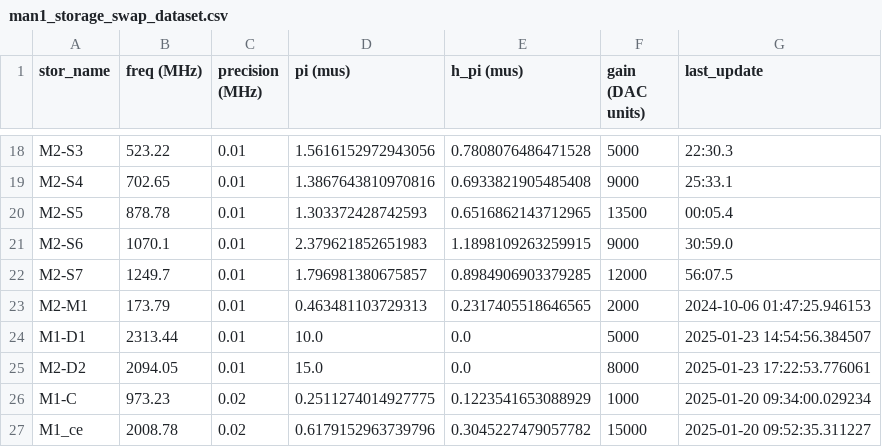
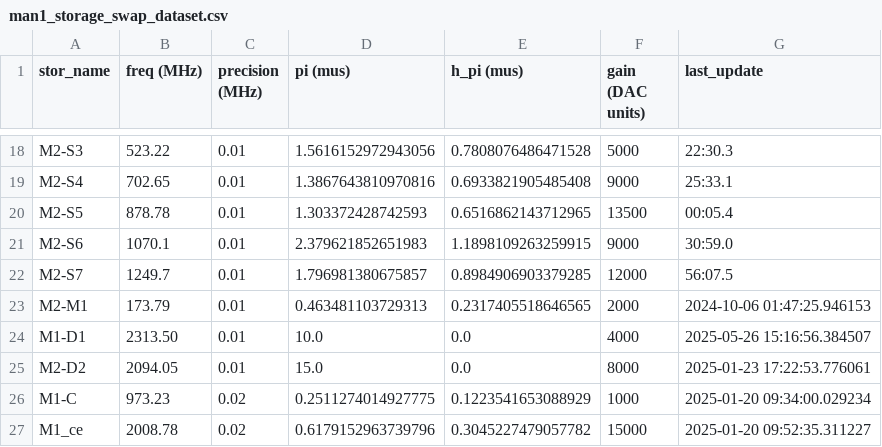
Before and after one commit to SchusterLab/multimode_expts, a CSV file: man1_storage_swap_dataset.csv, drawn as a sheet; only a part is shown, gaps mark what is left out.

Commit message:
update dump mode freq

```diff
--- a/man1_storage_swap_dataset.csv
+++ b/man1_storage_swap_dataset.csv
@@ -23,3 +23,3 @@ M2-S7,1249.7,0.01,1.796981380675857,0.8984906903379285,12000,56:07.5
 M2-M1,173.79,0.01,0.463481103729313,0.2317405518646565,2000,2024-10-06 01:47:25.946153
-M1-D1,2313.44,0.01,10.0,0.0,5000,2025-01-23 14:54:56.384507
+M1-D1,2313.50,0.01,10.0,0.0,4000,2025-05-26 15:16:56.384507
 M2-D2,2094.05,0.01,15.0,0.0,8000,2025-01-23 17:22:53.776061
```
Also changed, not shown: 3 other files.
